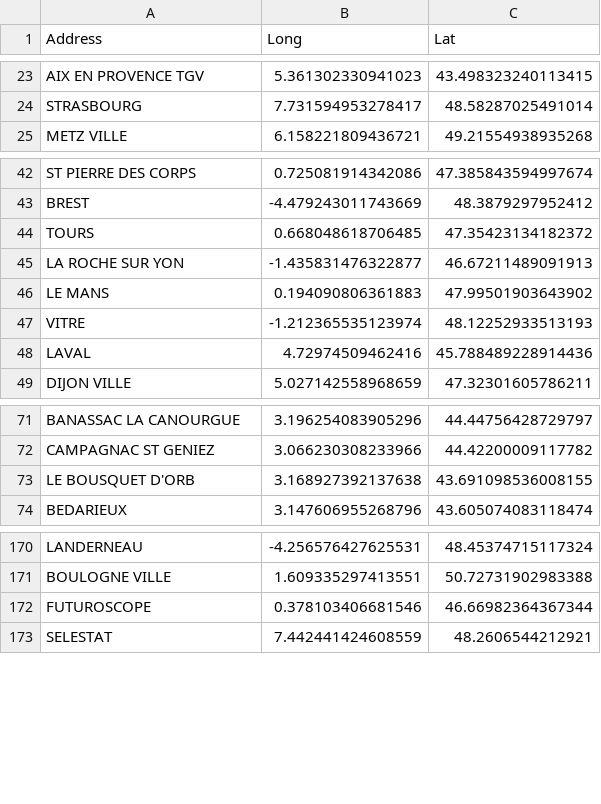
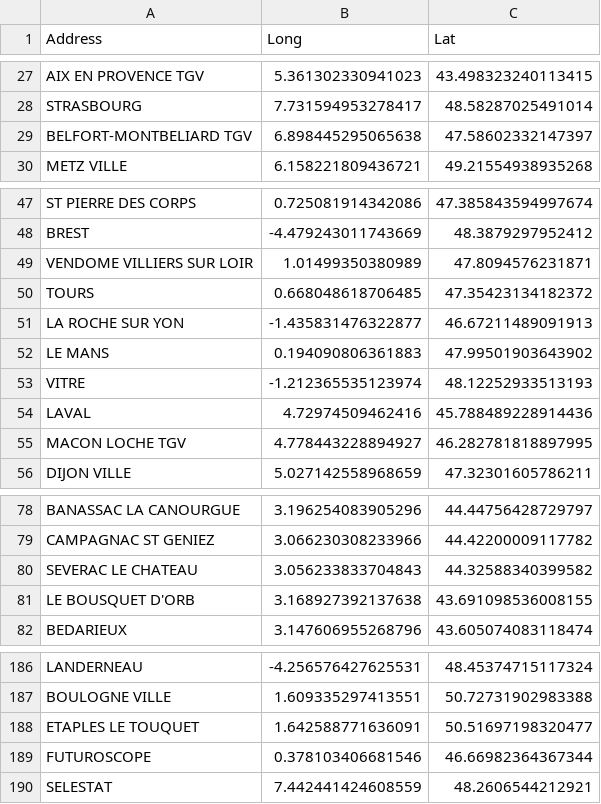
Before and after one commit to Felipe-noob/TGVMAXiSchlag, a CSV file: data/gares-geo.csv, drawn as a sheet; only a part is shown, gaps mark what is left out; the diff covers the shown part only; the diff names each change by its address in the sheet, - before the commit and + after, or states it on an @@ line.

```diff
--- a/data/gares-geo.csv
+++ b/data/gares-geo.csv
+row 29: BELFORT-MONTBELIARD TGV | 6.898445295065638 | 47.58602332147397
+row 49: VENDOME VILLIERS SUR LOIR | 1.01499350380989 | 47.8094576231871
+row 55: MACON LOCHE TGV | 4.778443228894927 | 46.282781818897995
+row 80: SEVERAC LE CHATEAU | 3.056233833704843 | 44.32588340399582
+row 188: ETAPLES LE TOUQUET | 1.642588771636091 | 50.51697198320477
```
Also changed, not shown: 16 added rows and 4 edited cells elsewhere in this file, 2 other files.
